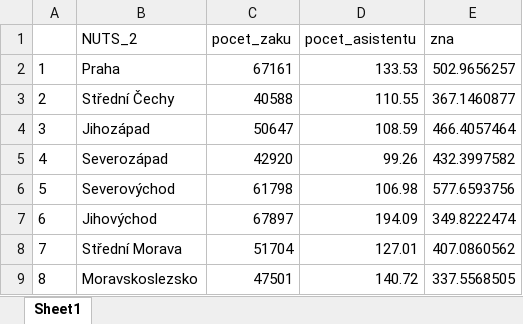
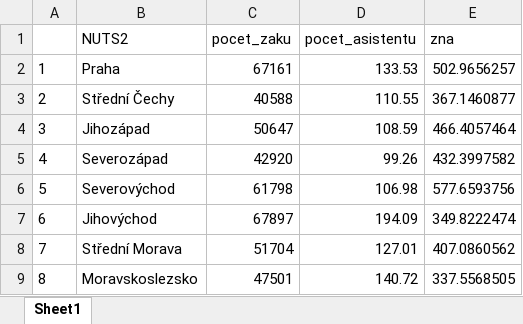
Before and after one commit to Krbin/R, an Excel workbook: test-1/NUTS-2.xlsx, sheet Sheet1, drawn as a sheet; values as stored, in another font and other column widths than the file's, no borders; the diff names each change by its address in the sheet, - before the commit and + after, or states it on an @@ line.

```diff
--- a/test-1/NUTS-2.xlsx (sheet Sheet1)
+++ b/test-1/NUTS-2.xlsx (sheet Sheet1)
-B1: NUTS_2
+B1: NUTS2
```
Also changed, not shown: test-1/NUTS-3.xlsx, test-1/data.xlsx, 2 other files.
